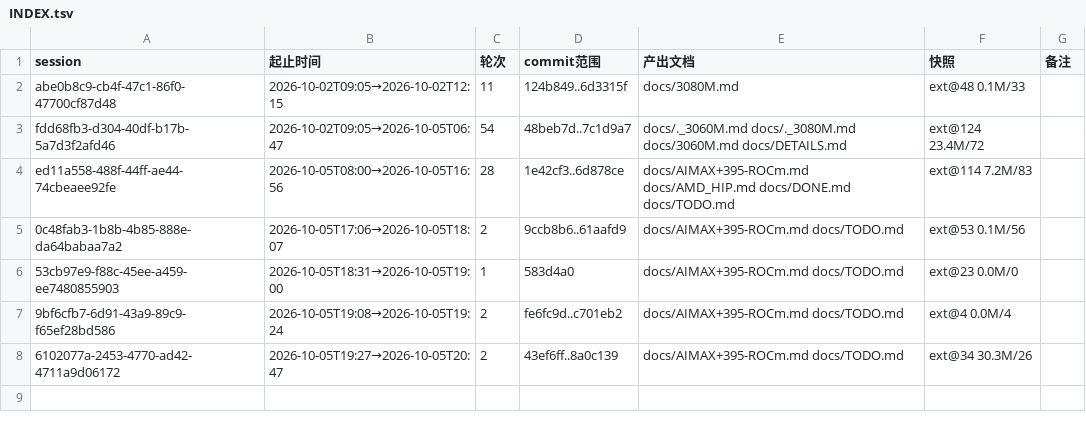
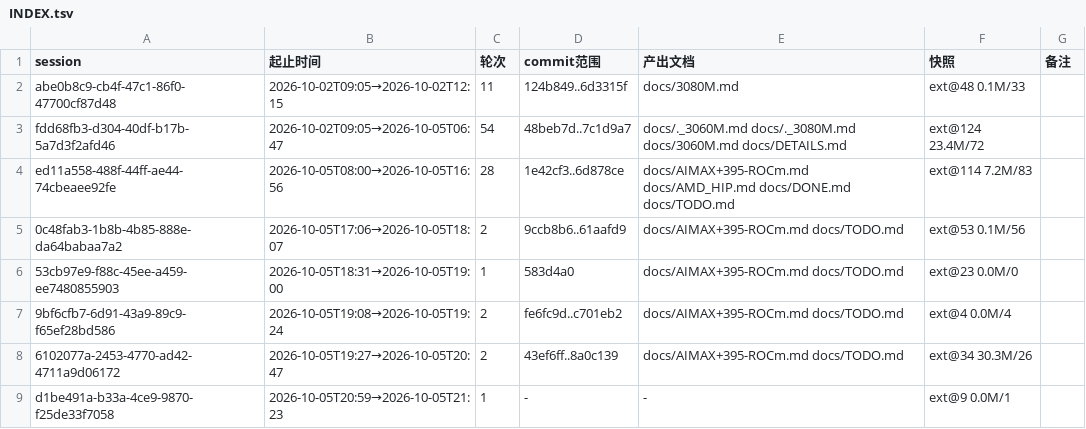
Before and after one commit to luweigen/Strata, a TSV file: _traj/INDEX.tsv, drawn as a sheet; the diff names each change by its address in the sheet, - before the commit and + after, or states it on an @@ line.

```diff
--- a/_traj/INDEX.tsv
+++ b/_traj/INDEX.tsv
+row 9: d1be491a-b33a-4ce9-9870-f25de33f7058 | 2026-10-05T20:59→2026-10-05T21:23 | 1 | - | - | ext@9 0.0M/1
```
Also changed, not shown: 3 other files.
